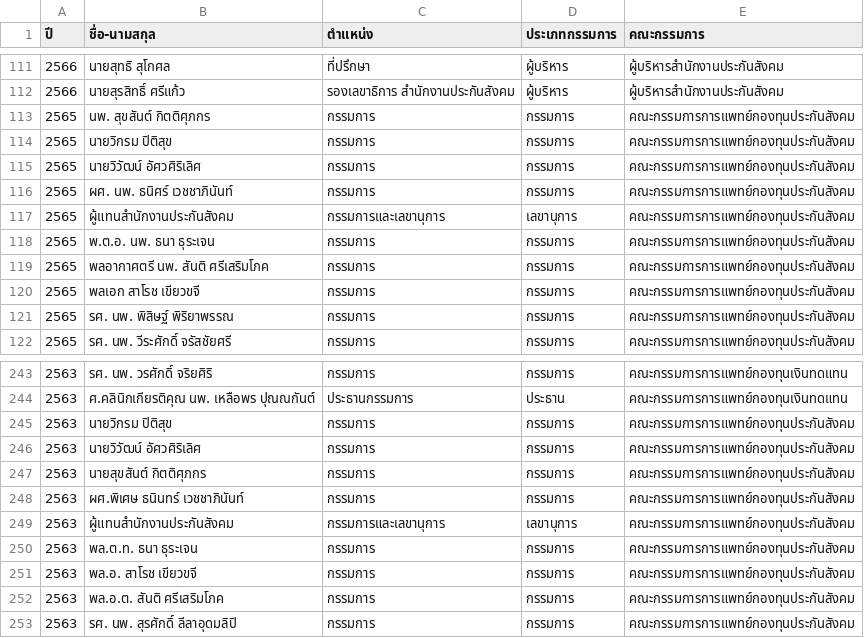
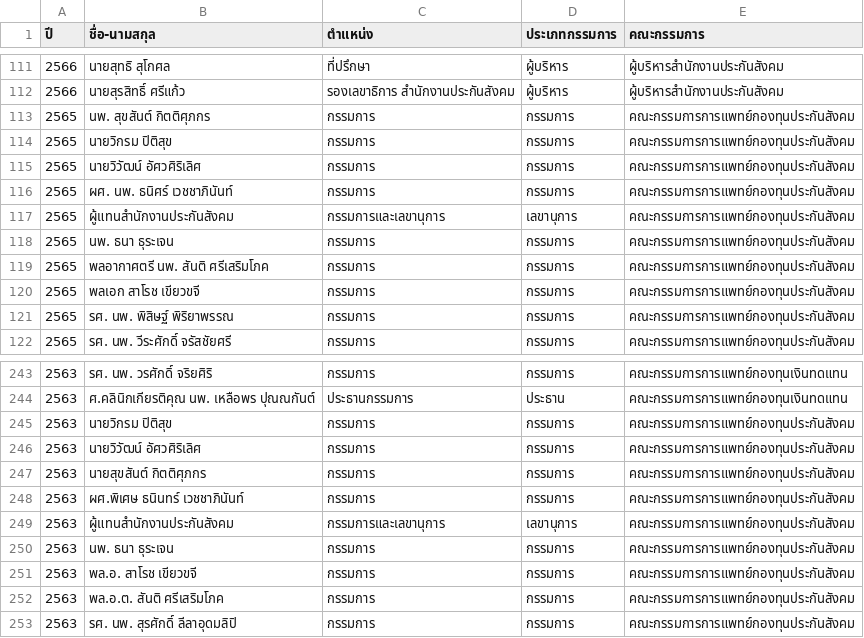
Before and after one commit to openthaithai/sso-board, a CSV file: public/sso_board.csv, drawn as a sheet; only a part is shown, gaps mark what is left out.

Commit message:
Update SSO Board Data

```diff
--- a/public/sso_board.csv
+++ b/public/sso_board.csv
@@ -117,3 +117,3 @@
 2565,ผู้แทนสำนักงานประกันสังคม,กรรมการและเลขานุการ,เลขานุการ,คณะกรรมการการแพทย์กองทุนประกันสังคม
-2565,พ.ต.อ. นพ. ธนา ธุระเจน,กรรมการ,กรรมการ,คณะกรรมการการแพทย์กองทุนประกันสังคม
+2565,นพ. ธนา ธุระเจน,กรรมการ,กรรมการ,คณะกรรมการการแพทย์กองทุนประกันสังคม
 2565,พลอากาศตรี นพ. สันติ ศรีเสริมโภค,กรรมการ,กรรมการ,คณะกรรมการการแพทย์กองทุนประกันสังคม
@@ -249,3 +249,3 @@
 2563,ผู้แทนสำนักงานประกันสังคม,กรรมการและเลขานุการ,เลขานุการ,คณะกรรมการการแพทย์กองทุนประกันสังคม
-2563,พล.ต.ท. ธนา ธุระเจน,กรรมการ,กรรมการ,คณะกรรมการการแพทย์กองทุนประกันสังคม
+2563,นพ. ธนา ธุระเจน,กรรมการ,กรรมการ,คณะกรรมการการแพทย์กองทุนประกันสังคม
 2563,พล.อ. สาโรช เขียวขจี,กรรมการ,กรรมการ,คณะกรรมการการแพทย์กองทุนประกันสังคม
```
